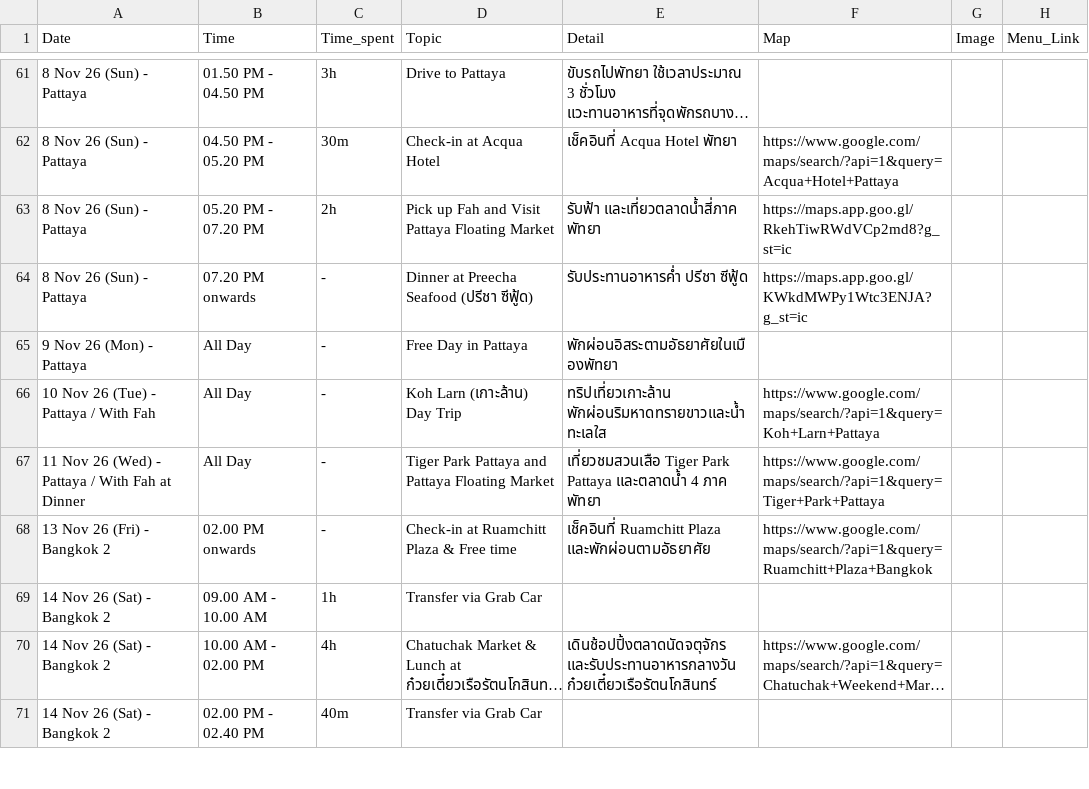
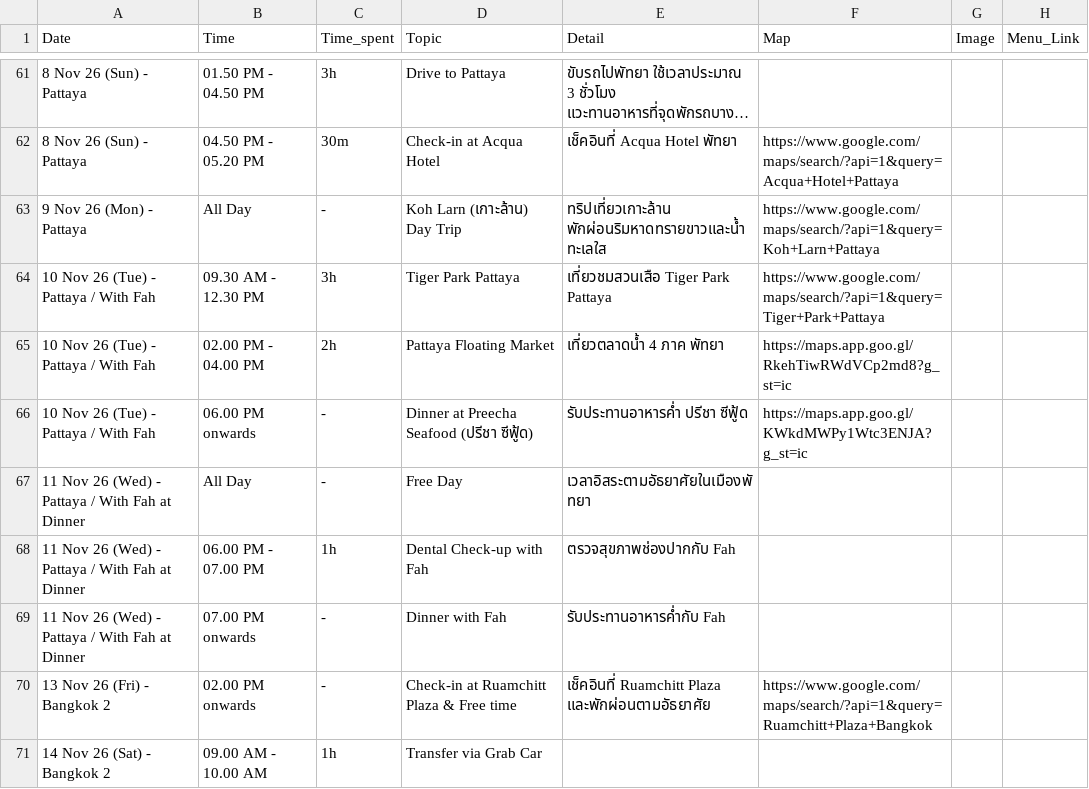
Before and after one commit to asamaliammukda-ux/thailand2026, a CSV file: data/itinerary.csv, drawn as a sheet; only a part is shown, gaps mark what is left out; the shorter side is filled out with more unchanged rows; long unchanged cells end in ….

```diff
--- a/data/itinerary.csv
+++ b/data/itinerary.csv
@@ -62,7 +62,9 @@ Date,Time,Time_spent,Topic,Detail,Map,Image,Menu_Link
 8 Nov 26 (Sun) - Pattaya,04.50 PM - 05.20 PM,30m,Check-in at Acqua Hotel,เช็คอินที่ Acqua Hotel พัทยา,https://www.google.com/maps/search/?api=1&query=Acqua+Hotel+Pattaya,,
-8 Nov 26 (Sun) - Pattaya,05.20 PM - 07.20 PM,2h,Pick up Fah and Visit Pattaya Floating Market,รับฟ้า และเที่ยวตลาดน้ำสี่ภาค พัทยา,https://maps.app.goo.gl/RkehTiwRWdVCp2md8?g_st=ic,,
-8 Nov 26 (Sun) - Pattaya,07.20 PM onwards,-,Dinner at Preecha Seafood (ปรีชา ซีฟู้ด),รับประทานอาหารค่ำ ปรีชา ซีฟู้ด,https://maps.app.goo.gl/KWkdMWPy1Wtc3ENJA?g_st=ic,,
-9 Nov 26 (Mon) - Pattaya,All Day,-,Free Day in Pattaya,พักผ่อนอิสระตามอัธยาศัยในเมืองพัทยา,,,
-10 Nov 26 (Tue) - Pattaya / With Fah,All Day,-,Koh Larn (เกาะล้าน) Day Trip,ทริปเที่ยวเกาะล้าน พักผ่อนริมหาดทรายขาวและน้ำทะเลใส,https://www.google.com/maps/search/?api=1&query=Koh+Larn+Pattaya,,
-11 Nov 26 (Wed) - Pattaya / With Fah at Dinner,All Day,-,Tiger Park Pattaya and Pattaya Floating Market,เที่ยวชมสวนเสือ Tiger Park Pattaya และตลาดน้ำ 4 ภาค พัทยา,https://www.google.com/maps/search/?api=1&query=Tiger+Park+Pattaya,,
+9 Nov 26 (Mon) - Pattaya,All Day,-,Koh Larn (เกาะล้าน) Day Trip,ทริปเที่ยวเกาะล้าน พักผ่อนริมหาดทรายขาวและน้ำทะเลใส,https://www.google.com/maps/search/?api=1&query=Koh+Larn+Pattaya,,
+10 Nov 26 (Tue) - Pattaya / With Fah,09.30 AM - 12.30 PM,3h,Tiger Park Pattaya,เที่ยวชมสวนเสือ Tiger Park Pattaya,https://www.google.com/maps/search/?api=1&query=Tiger+Park+Pattaya,,
+10 Nov 26 (Tue) - Pattaya / With Fah,02.00 PM - 04.00 PM,2h,Pattaya Floating Market,เที่ยวตลาดน้ำ 4 ภาค พัทยา,https://maps.app.goo.gl/RkehTiwRWdVCp2md8?g_st=ic,,
+10 Nov 26 (Tue) - Pattaya / With Fah,06.00 PM onwards,-,Dinner at Preecha Seafood (ปรีชา ซีฟู้ด),รับประทานอาหารค่ำ ปรีชา ซีฟู้ด,https://maps.app.goo.gl/KWkdMWPy1Wtc3ENJA?g_st=ic,,
+11 Nov 26 (Wed) - Pattaya / With Fah at Dinner,All Day,-,Free Day,เวลาอิสระตามอัธยาศัยในเมืองพัทยา,,,
+11 Nov 26 (Wed) - Pattaya / With Fah at Dinner,06.00 PM - 07.00 PM,1h,Dental Check-up with Fah,ตรวจสุขภาพช่องปากกับ Fah,,,
+11 Nov 26 (Wed) - Pattaya / With Fah at Dinner,07.00 PM onwards,-,Dinner with Fah,รับประทานอาหารค่ำกับ Fah,,,
 13 Nov 26 (Fri) - Bangkok 2,02.00 PM onwards,-,Check-in at Ruamchitt Plaza & Free time,เช็คอินที่ Ruamchitt Plaza และพักผ่อนตามอัธยาศัย,https://www.google.com/maps/search/?api=1&query=Ruamchitt+Plaza+Bangkok,,
```
Also changed, not shown: 1 other file.
